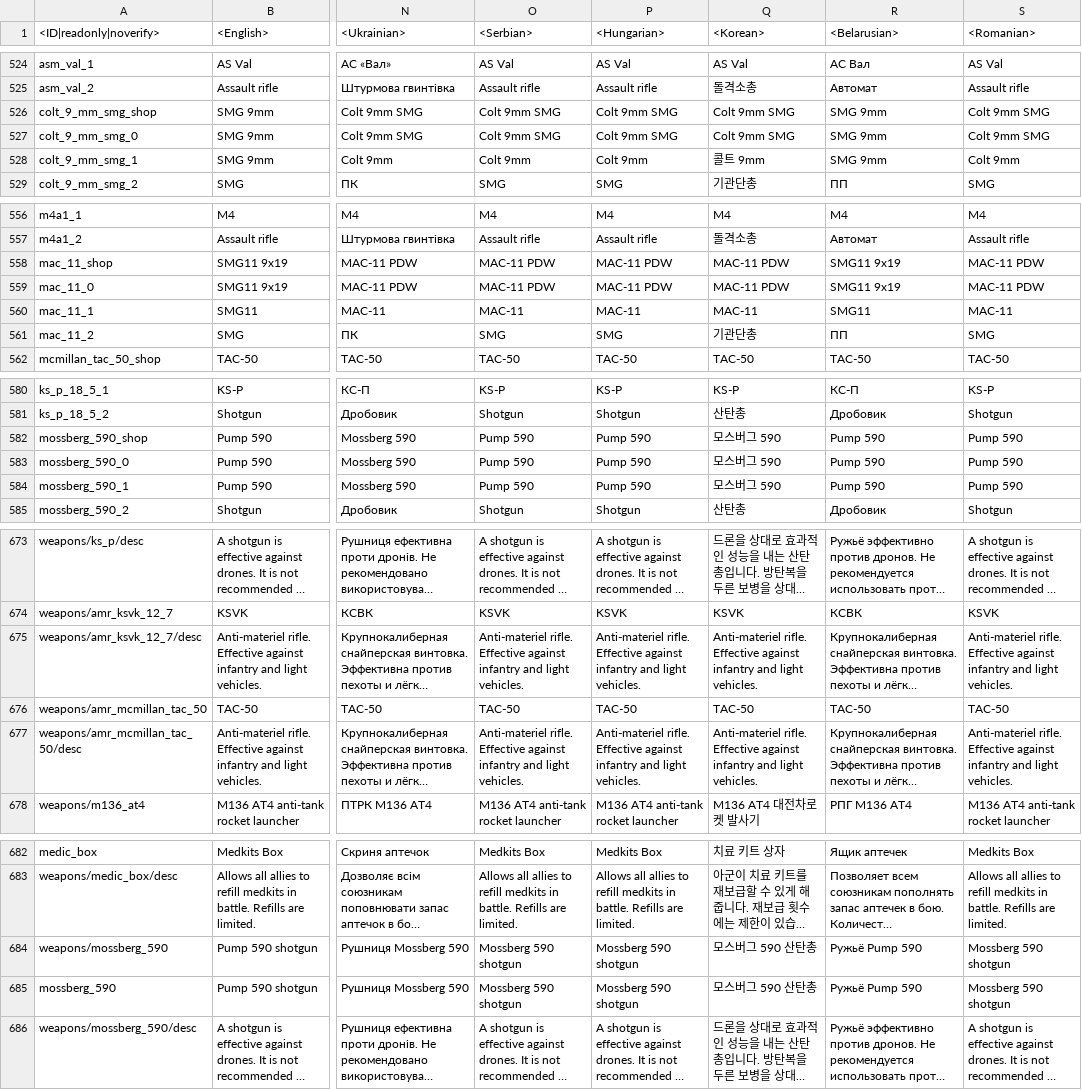
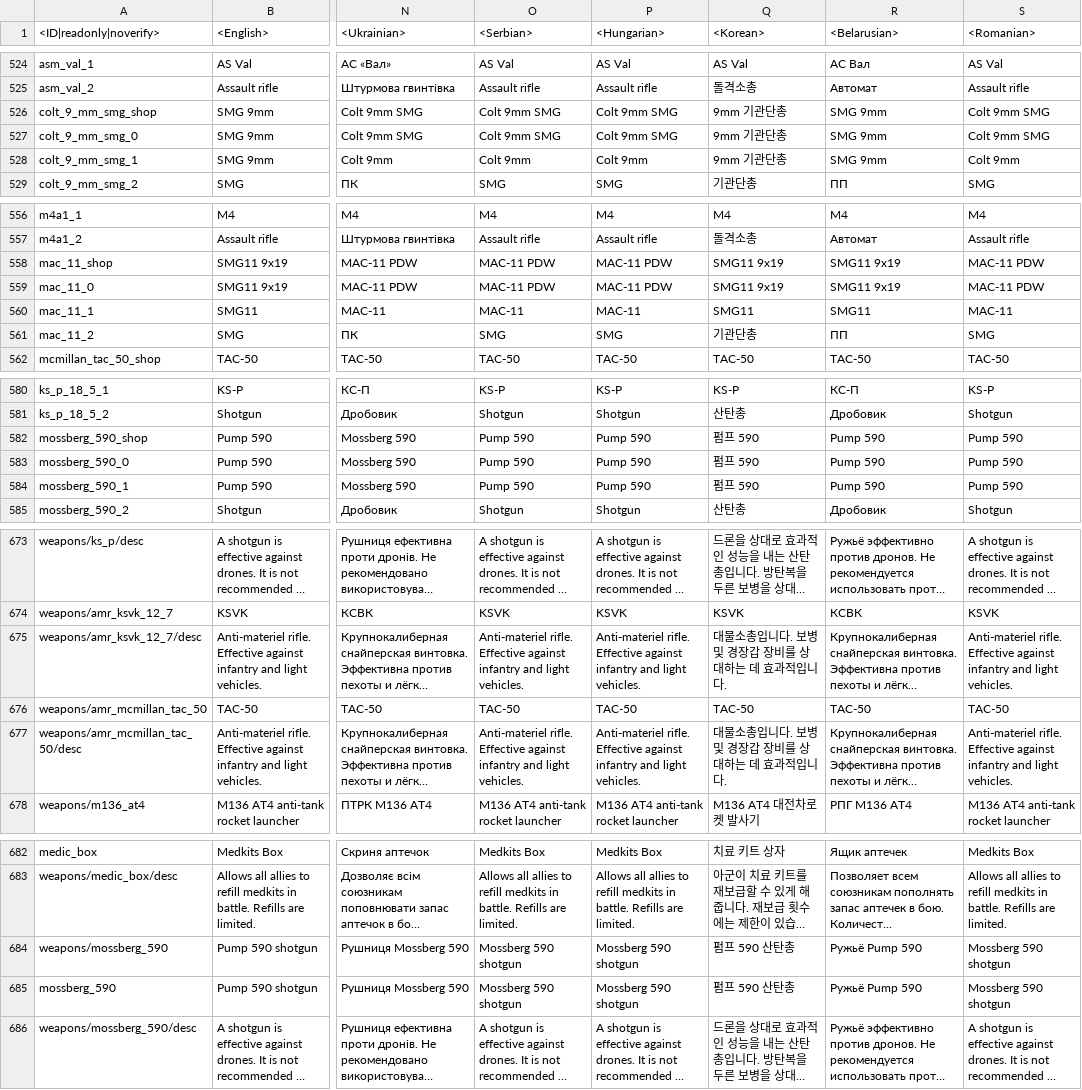
Before and after one commit to Beafty/astrbot_plugin_checkwtplayerlist, a CSV file: lang/inf.csv, drawn as a sheet; only a part is shown, gaps mark what is left out; long unchanged cells end in …; the diff covers the shown part only; the diff names each change by its address in the sheet, - before the commit and + after, or states it on an @@ line.

```diff
--- a/lang/inf.csv
+++ b/lang/inf.csv
-Q526:Q527 (<Korean>): Colt 9mm SMG
+Q526:Q527 (<Korean>): 9mm 기관단총
-Q528 (<Korean>): 콜트 9mm
+Q528 (<Korean>): 9mm 기관단총
-Q558:Q559 (<Korean>): MAC-11 PDW
+Q558:Q559 (<Korean>): SMG11 9x19
-Q560 (<Korean>): MAC-11
+Q560 (<Korean>): SMG11
-Q582:Q584 (<Korean>): 모스버그 590
+Q582:Q584 (<Korean>): 펌프 590
-Q675 (<Korean>): Anti-materiel rifle. Effective against infantry and light vehicles.
+Q675 (<Korean>): 대물소총입니다. 보병 및 경장갑 장비를 상대하는 데 효과적입니다.
-Q677 (<Korean>): Anti-materiel rifle. Effective against infantry and light vehicles.
+Q677 (<Korean>): 대물소총입니다. 보병 및 경장갑 장비를 상대하는 데 효과적입니다.
-Q684:Q685 (<Korean>): 모스버그 590 산탄총
+Q684:Q685 (<Korean>): 펌프 590 산탄총
```
Also changed, not shown: 2 edited cells elsewhere in this file, lang/menu_events.csv, lang/shop.csv, 5 other files.
